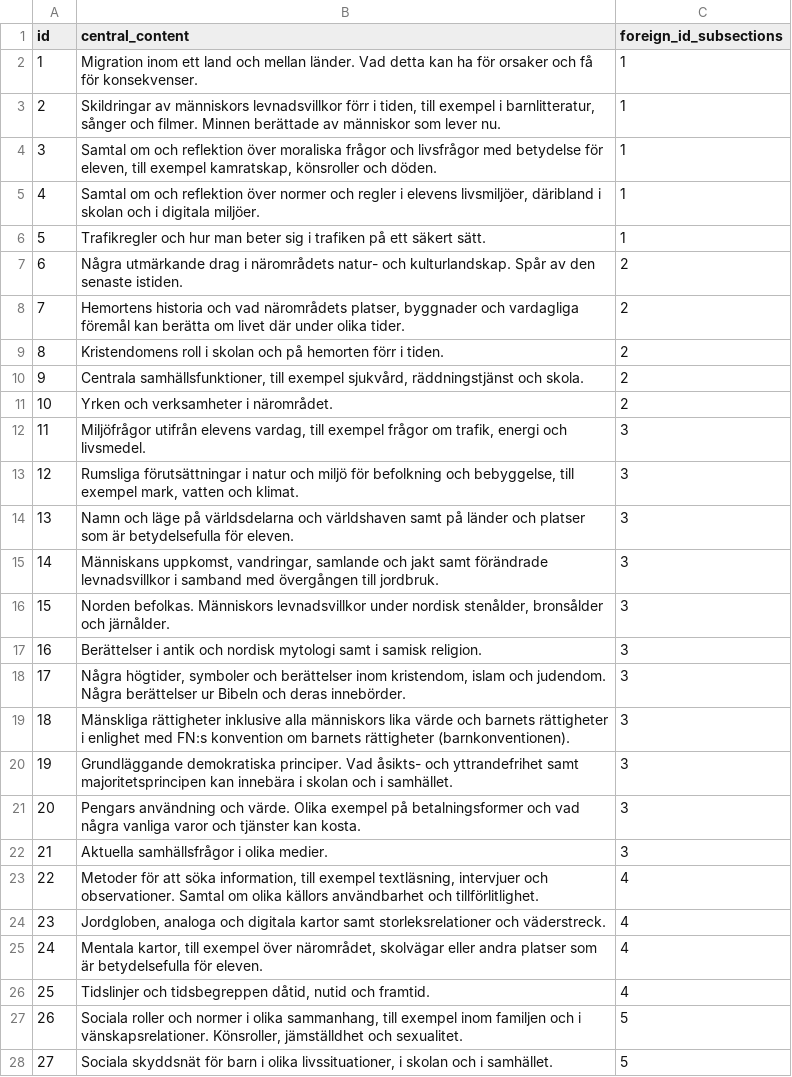
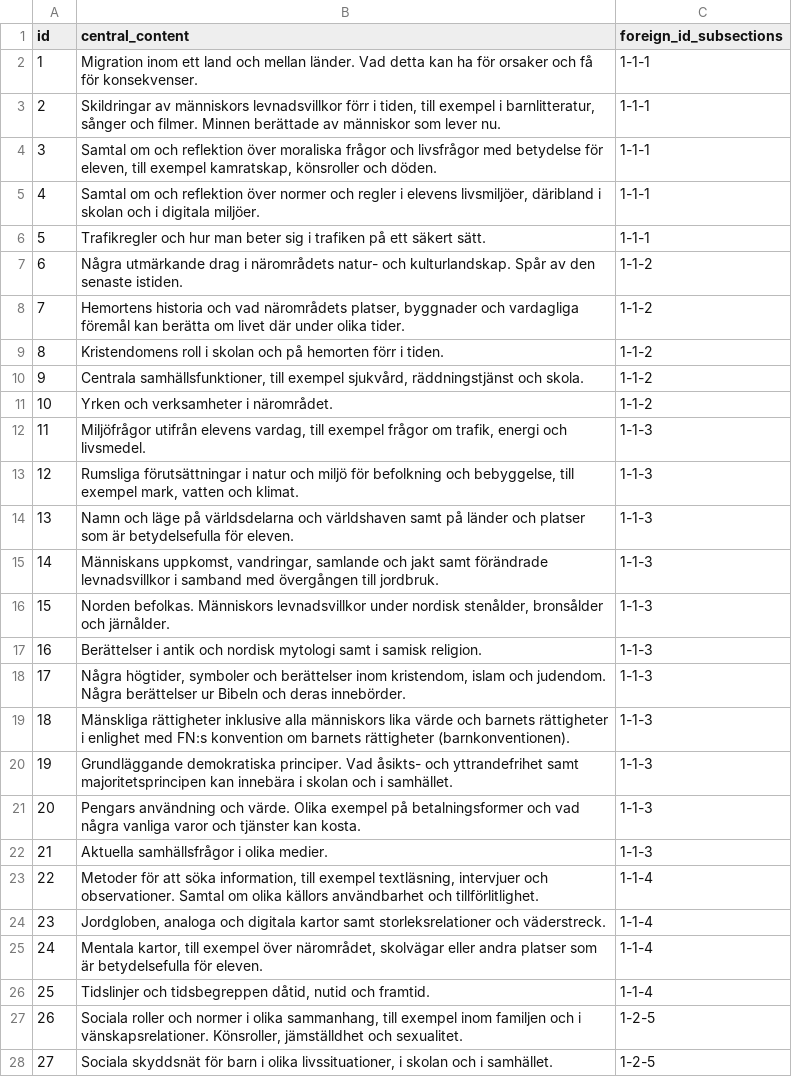
Before and after one commit to Nacholibre2000/scrape-project, a CSV file: central_content_data.csv, drawn as a sheet; only a part is shown; the diff covers the shown part only; the diff names each change by its address in the sheet, - before the commit and + after, or states it on an @@ line.

Commit message:
altered foreign id structure implemented and working

```diff
--- a/central_content_data.csv
+++ b/central_content_data.csv
-C2:C6 (foreign_id_subsections): 1
+C2:C6 (foreign_id_subsections): 1-1-1
-C7:C11 (foreign_id_subsections): 2
+C7:C11 (foreign_id_subsections): 1-1-2
-C12:C22 (foreign_id_subsections): 3
+C12:C22 (foreign_id_subsections): 1-1-3
-C23:C26 (foreign_id_subsections): 4
+C23:C26 (foreign_id_subsections): 1-1-4
-C27:C28 (foreign_id_subsections): 5
+C27:C28 (foreign_id_subsections): 1-2-5
```
Also changed, not shown: 32 edited cells elsewhere in this file, central_requirement_data.csv, subsection_data.csv, 2 other files.
